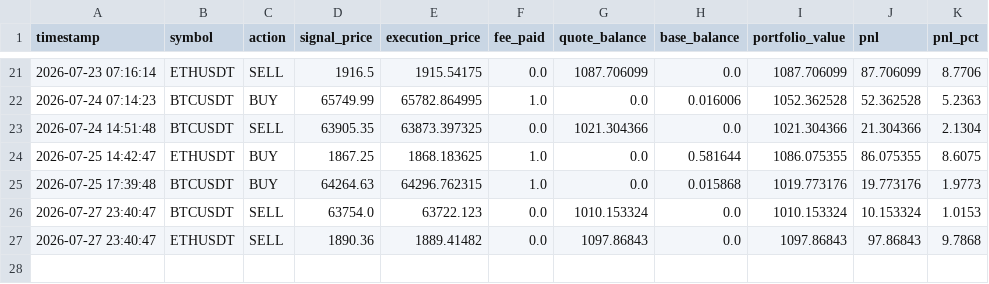
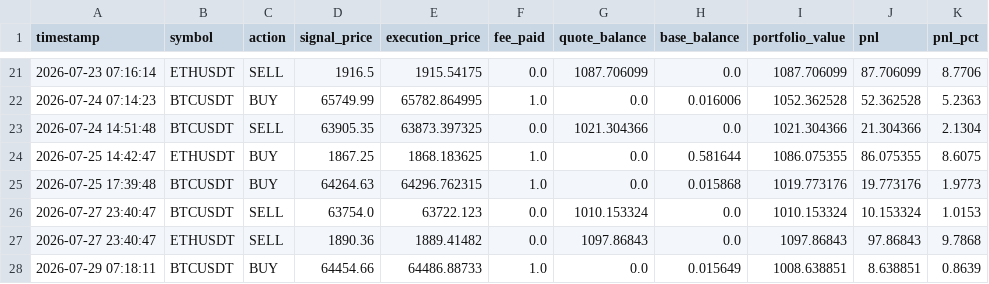
Before and after one commit to AnthonWinther/Trading_bot, a CSV file: trade_log.csv, drawn as a sheet; only a part is shown, gaps mark what is left out.

```diff
--- a/trade_log.csv
+++ b/trade_log.csv
@@ -27 +27,2 @@ timestamp,symbol,action,signal_price,execution_price,fee_paid,quote_balance,base
 2026-07-27 23:40:47,ETHUSDT,SELL,1890.36,1889.41482,0.0,1097.86843,0.0,1097.86843,97.86843,9.7868
+2026-07-29 07:18:11,BTCUSDT,BUY,64454.66,64486.88733,1.0,0.0,0.015649,1008.638851,8.638851,0.8639
```
Also changed, not shown: 2 other files.
